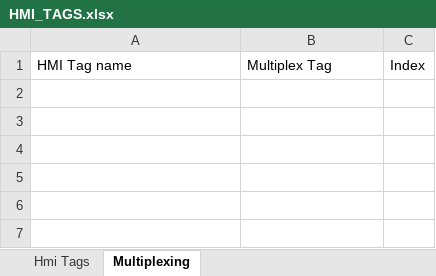
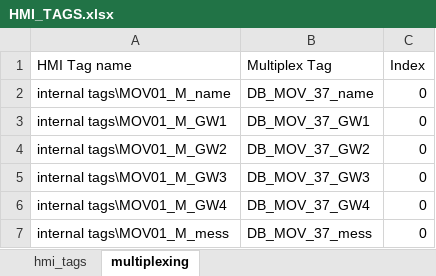
Before and after one commit to astravital/VOS_KARGALY, an Excel workbook: CURSOR_PROJECT/ARM_1/HMI_TAGS/HMI_TAGS.xlsx, sheet multiplexing, drawn as a sheet; values as stored, in another font and other column widths than the file's, no borders; the diff names each change by its address in the sheet, - before the commit and + after, or states it on an @@ line.

```diff
--- a/CURSOR_PROJECT/ARM_1/HMI_TAGS/HMI_TAGS.xlsx (sheet multiplexing)
+++ b/CURSOR_PROJECT/ARM_1/HMI_TAGS/HMI_TAGS.xlsx (sheet multiplexing)
-sheet tab: Hmi Tags
+sheet tab: hmi_tags
-sheet tab: Multiplexing
+sheet tab: multiplexing
+row 2: internal tags\MOV01_M_name | DB_MOV_37_name | 0
+row 3: internal tags\MOV01_M_GW1 | DB_MOV_37_GW1 | 0
+row 4: internal tags\MOV01_M_GW2 | DB_MOV_37_GW2 | 0
+row 5: internal tags\MOV01_M_GW3 | DB_MOV_37_GW3 | 0
+row 6: internal tags\MOV01_M_GW4 | DB_MOV_37_GW4 | 0
+row 7: internal tags\MOV01_M_mess | DB_MOV_37_mess | 0
```
Also changed, not shown: sheet hmi_tags, 1 other file.
